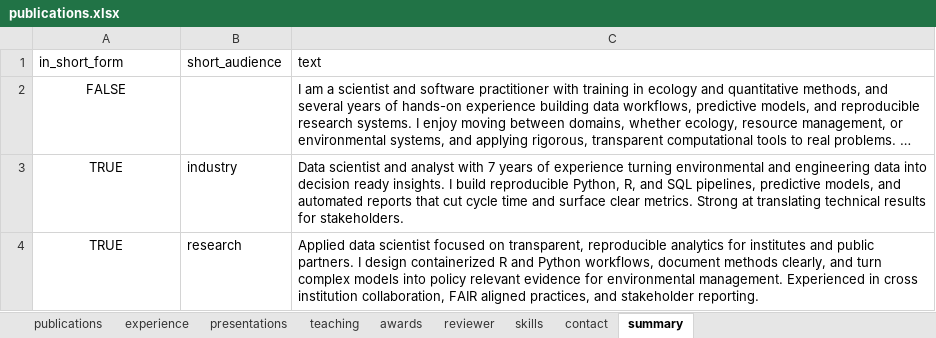
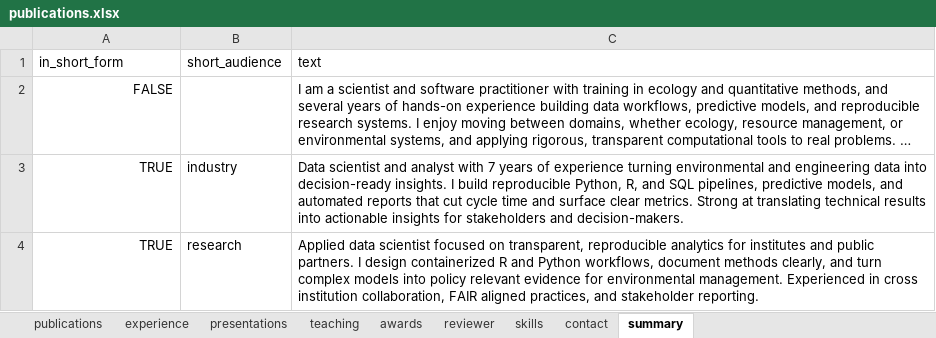
Before and after one commit to mrguyperson/homepage, an Excel workbook: cv/publications.xlsx, sheet summary, drawn as a sheet; long unchanged cells end in …; values as stored, in another font and other column widths than the file's, no borders; the diff names each change by its address in the sheet, - before the commit and + after, or states it on an @@ line.

```diff
--- a/cv/publications.xlsx (sheet summary)
+++ b/cv/publications.xlsx (sheet summary)
-A2:A4 alignment: center
+A2:A4 alignment: right
-C3 (text): …data into decision ready insights. I build reproducible Python, R, and SQL pipelines, predictive models, and automated reports that cut cycle time and surface clear metrics. Strong at translating technical results for stakeholders.
+C3 (text): …data into decision-ready insights. I build reproducible Python, R, and SQL pipelines, predictive models, and automated reports that cut cycle time and surface clear metrics. Strong at translating technical results into actionable insights for stakeholders and decision-makers.
```
Also changed, not shown: sheet skills, sheet experience, formulas that keep their value, 4 other files.
